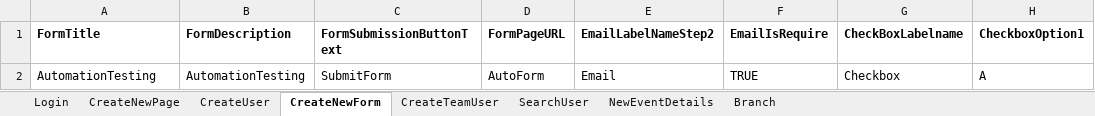
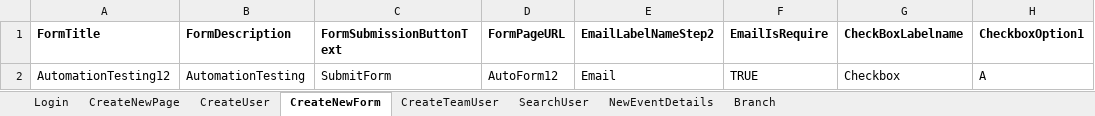
Before and after one commit to soni691/Veriday-Automation-Framework, an Excel workbook: source/TestData.xlsx, sheet CreateNewForm, drawn as a sheet; only a part is shown; values as stored, in another font and other column widths than the file's, no borders; the diff names each change by its address in the sheet, - before the commit and + after, or states it on an @@ line.

```diff
--- a/source/TestData.xlsx (sheet CreateNewForm)
+++ b/source/TestData.xlsx (sheet CreateNewForm)
-A2 (FormTitle): AutomationTesting
+A2 (FormTitle): AutomationTesting12
-D2 (FormPageURL): AutoForm
+D2 (FormPageURL): AutoForm12
```
Also changed, not shown: sheet CreateTeamUser, sheet CreateUser.
